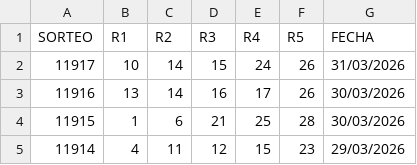
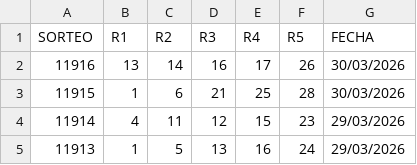
Before and after one commit to RuloBoy10/Motor-Chispazo, a CSV file: Chispazo.csv, drawn as a sheet; only a part is shown; the shorter side is filled out with more unchanged rows.

Commit message:
Update Chispazo.csv

```diff
--- a/Chispazo.csv
+++ b/Chispazo.csv
@@ -1,3 +1,2 @@
 SORTEO,R1,R2,R3,R4,R5,FECHA
-11917,10,14,15,24,26,31/03/2026
 11916,13,14,16,17,26,30/03/2026
```
